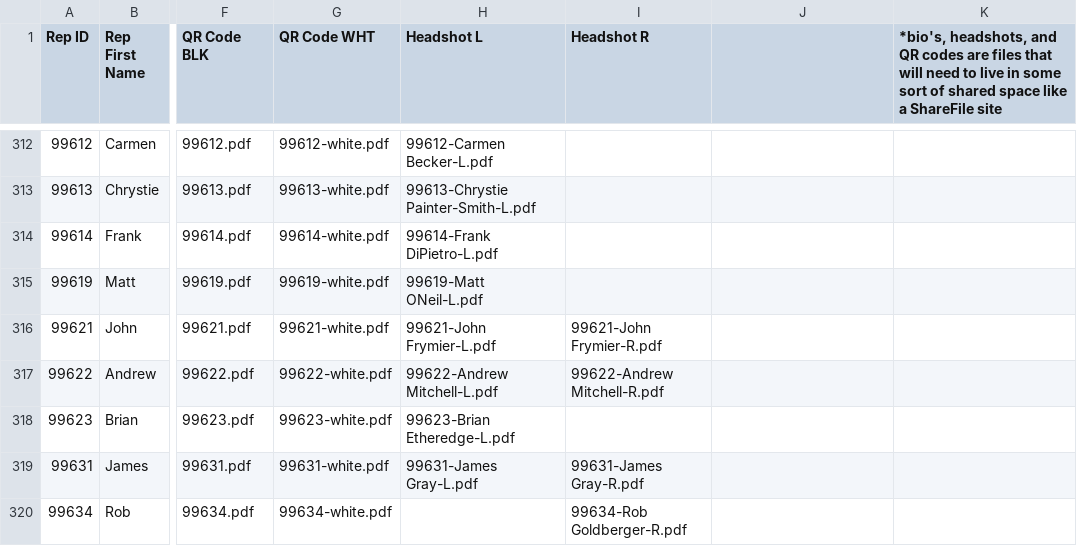
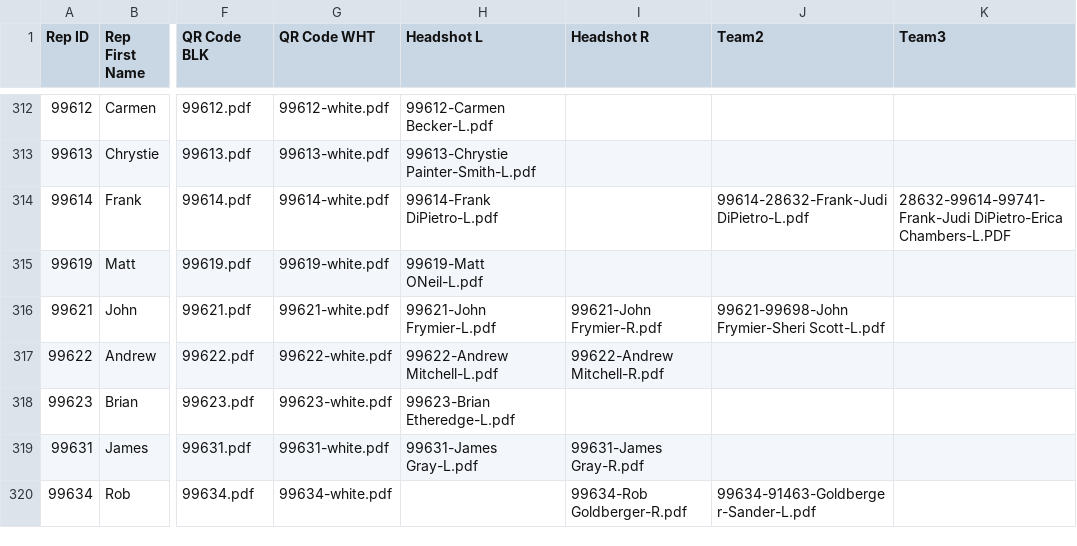
Before and after one commit to TemplateSourceData/TVH, a CSV file: TVH-SalesRepList.csv, drawn as a sheet; only a part is shown, gaps mark what is left out; the diff covers the shown part only; the diff names each change by its address in the sheet, - before the commit and + after, or states it on an @@ line.

```diff
--- a/TVH-SalesRepList.csv
+++ b/TVH-SalesRepList.csv
-J1: (empty)
+J1: Team2
-K1: *bio's, headshots, and QR codes are files that will need to live in some sort of shared space like a ShareFile site
+K1: Team3
-J314 (Team2): (empty)
+J314 (Team2): 99614-28632-Frank-Judi DiPietro-L.pdf
-K314 (Team3): (empty)
+K314 (Team3): 28632-99614-99741-Frank-Judi DiPietro-Erica Chambers-L.PDF
-J316 (Team2): (empty)
+J316 (Team2): 99621-99698-John Frymier-Sheri Scott-L.pdf
-J320 (Team2): (empty)
+J320 (Team2): 99634-91463-Goldberger-Sander-L.pdf
```
Also changed, not shown: 62 edited cells elsewhere in this file.
